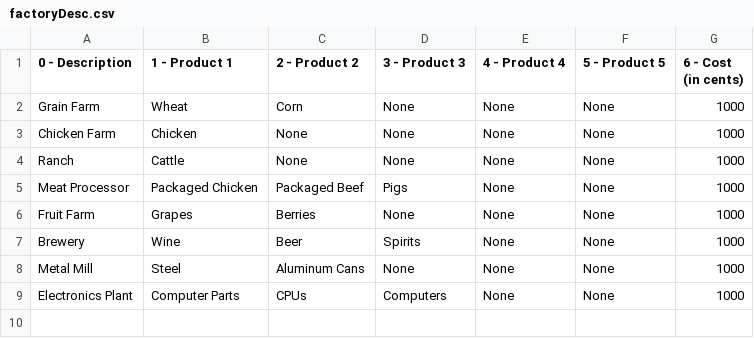
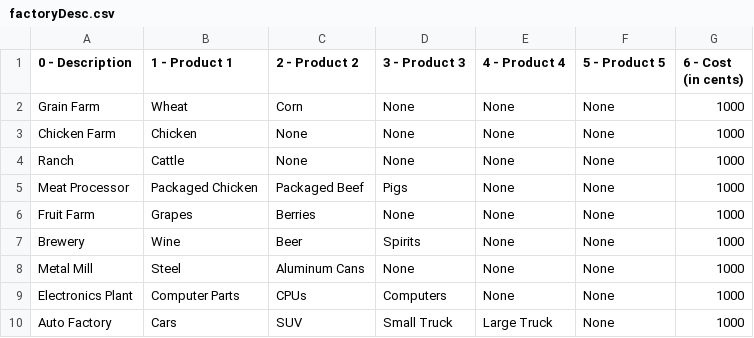
Before and after one commit to rwruss/tycoon, a CSV file: scenarios/1/factoryDesc.csv, drawn as a sheet.

```diff
--- a/scenarios/1/factoryDesc.csv
+++ b/scenarios/1/factoryDesc.csv
@@ -9 +9,2 @@ Metal Mill,Steel,Aluminum Cans,None,None,None,1000
 Electronics Plant,Computer Parts,CPUs,Computers,None,None,1000
+Auto Factory,Cars,SUV,Small Truck,Large Truck,None,1000
```
Also changed, not shown: scenarios/1/products.csv, 15 other files.
